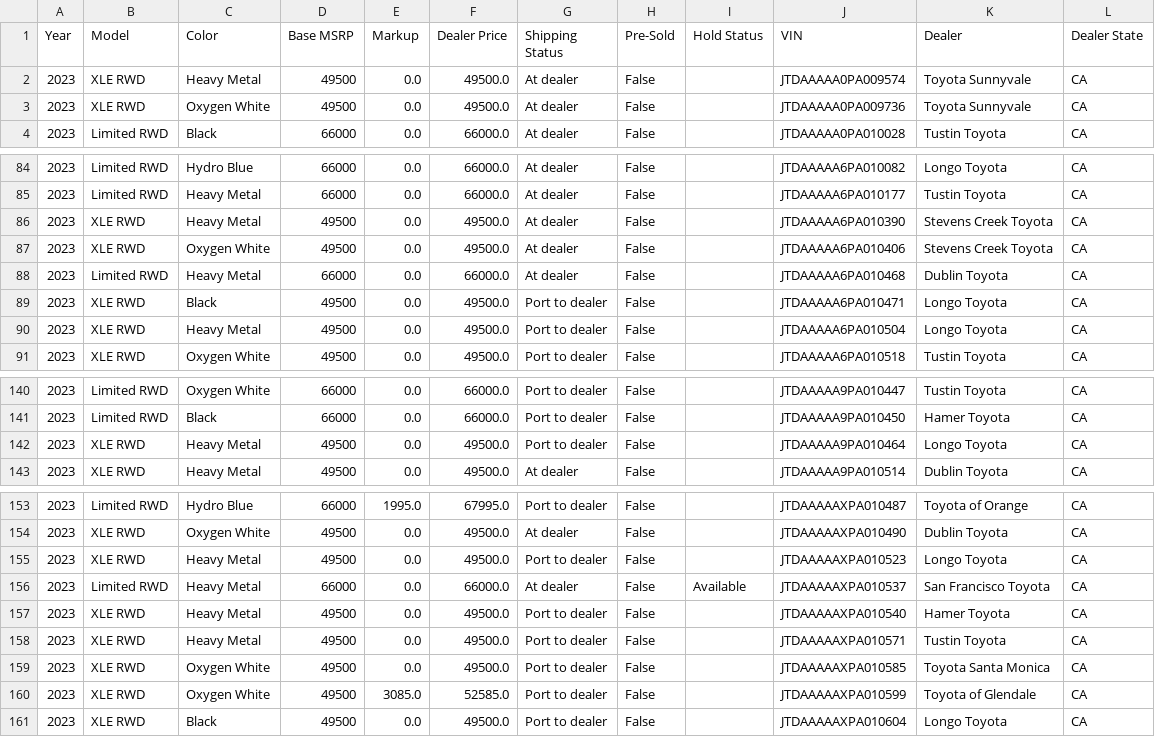
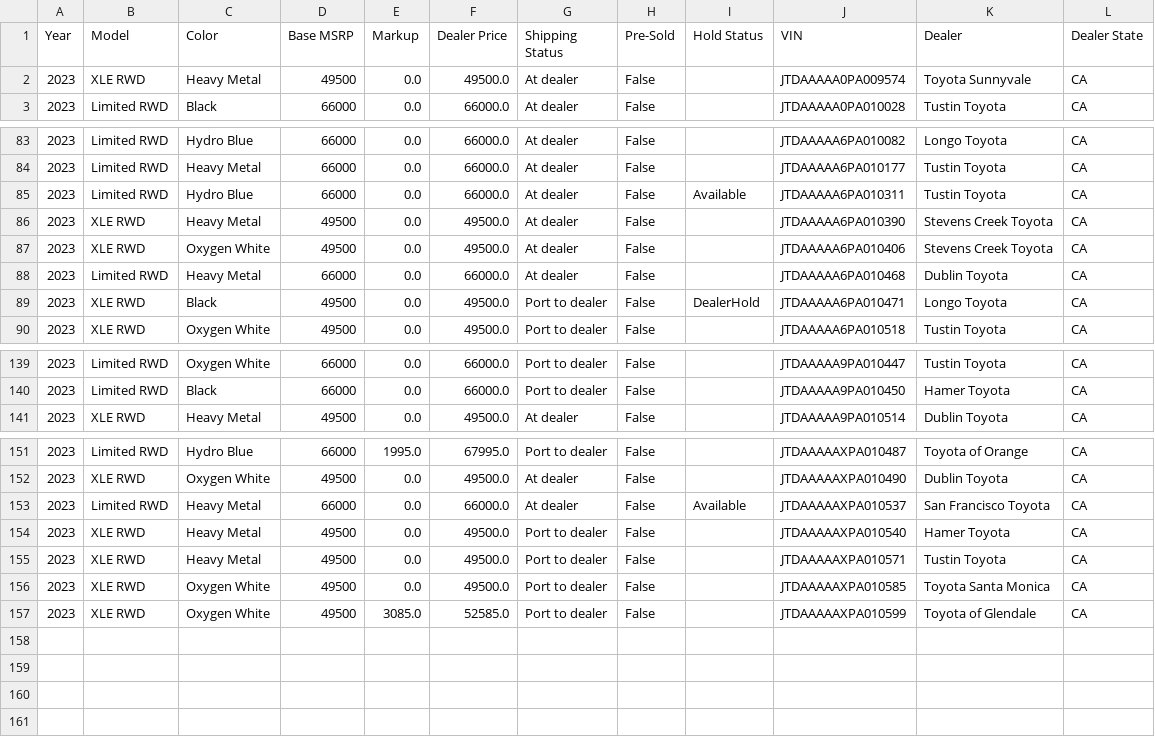
Before and after one commit to yowzar/yotagrabber, a CSV file: output/mirai.csv, drawn as a sheet; only a part is shown, gaps mark what is left out; the diff covers the shown part only.

```diff
--- a/output/mirai.csv
+++ b/output/mirai.csv
@@ -2,3 +2,2 @@ Year,Model,Color,Base MSRP,Markup,Dealer Price,Shipping Status,Pre-Sold,Hold Sta
 2023,XLE RWD,Heavy Metal,49500,0.0,49500.0,At dealer,False,,JTDAAAAA0PA009574,Toyota Sunnyvale,CA
-2023,XLE RWD,Oxygen White,49500,0.0,49500.0,At dealer,False,,JTDAAAAA0PA009736,Toyota Sunnyvale,CA
 2023,Limited RWD,Black,66000,0.0,66000.0,At dealer,False,,JTDAAAAA0PA010028,Tustin Toyota,CA
@@ -85,2 +84,3 @@ Year,Model,Color,Base MSRP,Markup,Dealer Price,Shipping Status,Pre-Sold,Hold Sta
 2023,Limited RWD,Heavy Metal,66000,0.0,66000.0,At dealer,False,,JTDAAAAA6PA010177,Tustin Toyota,CA
+2023,Limited RWD,Hydro Blue,66000,0.0,66000.0,At dealer,False,Available,JTDAAAAA6PA010311,Tustin Toyota,CA
 2023,XLE RWD,Heavy Metal,49500,0.0,49500.0,At dealer,False,,JTDAAAAA6PA010390,Stevens Creek Toyota,CA
@@ -88,4 +88,3 @@ Year,Model,Color,Base MSRP,Markup,Dealer Price,Shipping Status,Pre-Sold,Hold Sta
 2023,Limited RWD,Heavy Metal,66000,0.0,66000.0,At dealer,False,,JTDAAAAA6PA010468,Dublin Toyota,CA
-2023,XLE RWD,Black,49500,0.0,49500.0,Port to dealer,False,,JTDAAAAA6PA010471,Longo Toyota,CA
-2023,XLE RWD,Heavy Metal,49500,0.0,49500.0,Port to dealer,False,,JTDAAAAA6PA010504,Longo Toyota,CA
+2023,XLE RWD,Black,49500,0.0,49500.0,Port to dealer,False,DealerHold,JTDAAAAA6PA010471,Longo Toyota,CA
 2023,XLE RWD,Oxygen White,49500,0.0,49500.0,Port to dealer,False,,JTDAAAAA6PA010518,Tustin Toyota,CA
@@ -141,3 +140,2 @@ Year,Model,Color,Base MSRP,Markup,Dealer Price,Shipping Status,Pre-Sold,Hold Sta
 2023,Limited RWD,Black,66000,0.0,66000.0,Port to dealer,False,,JTDAAAAA9PA010450,Hamer Toyota,CA
-2023,XLE RWD,Heavy Metal,49500,0.0,49500.0,Port to dealer,False,,JTDAAAAA9PA010464,Longo Toyota,CA
 2023,XLE RWD,Heavy Metal,49500,0.0,49500.0,At dealer,False,,JTDAAAAA9PA010514,Dublin Toyota,CA
@@ -154,3 +152,2 @@ Year,Model,Color,Base MSRP,Markup,Dealer Price,Shipping Status,Pre-Sold,Hold Sta
 2023,XLE RWD,Oxygen White,49500,0.0,49500.0,At dealer,False,,JTDAAAAAXPA010490,Dublin Toyota,CA
-2023,XLE RWD,Heavy Metal,49500,0.0,49500.0,Port to dealer,False,,JTDAAAAAXPA010523,Longo Toyota,CA
 2023,Limited RWD,Heavy Metal,66000,0.0,66000.0,At dealer,False,Available,JTDAAAAAXPA010537,San Francisco Toyota,CA
@@ -160,2 +157 @@ Year,Model,Color,Base MSRP,Markup,Dealer Price,Shipping Status,Pre-Sold,Hold Sta
 2023,XLE RWD,Oxygen White,49500,3085.0,52585.0,Port to dealer,False,,JTDAAAAAXPA010599,Toyota of Glendale,CA
-2023,XLE RWD,Black,49500,0.0,49500.0,Port to dealer,False,,JTDAAAAAXPA010604,Longo Toyota,CA
```
Also changed, not shown: 3 edited cells elsewhere in this file, output/86.csv, output/bz4x.csv, 43 other files.
